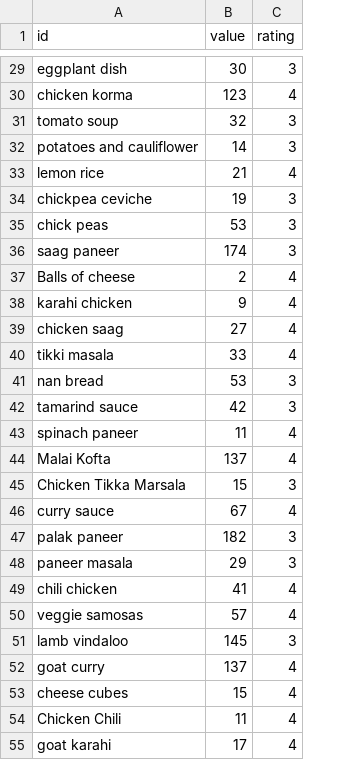
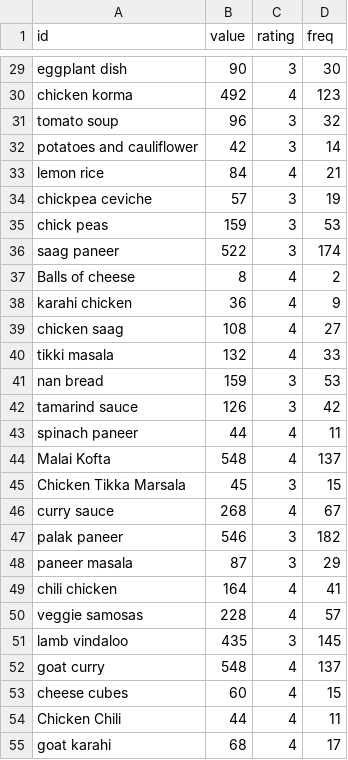
Before and after one commit to ankitkul/projects, a CSV file: yelp/data/popular_dish_w_ratings.csv, drawn as a sheet; only a part is shown, gaps mark what is left out; the diff covers the shown part only; the diff names each change by its address in the sheet, - before the commit and + after, or states it on an @@ line.

```diff
--- a/yelp/data/popular_dish_w_ratings.csv
+++ b/yelp/data/popular_dish_w_ratings.csv
+column D (freq), rows 29-55: 30 | 123 | 32 | 14 | 21 | 19 | 53 | 174 | 2 | 9 | 27 | 33 | 53 | 42 | 11 | 137 | 15 | 67 | 182 | 29 | 41 | 57 | 145 | 137 | 15 | 11 | 17
-B29 (value): 30
+B29 (value): 90
-B30 (value): 123
+B30 (value): 492
-B31 (value): 32
+B31 (value): 96
-B32 (value): 14
+B32 (value): 42
-B33 (value): 21
+B33 (value): 84
-B34 (value): 19
+B34 (value): 57
-B35 (value): 53
+B35 (value): 159
-B36 (value): 174
+B36 (value): 522
-B37 (value): 2
+B37 (value): 8
-B38 (value): 9
+B38 (value): 36
-B39 (value): 27
+B39 (value): 108
-B40 (value): 33
+B40 (value): 132
-B41 (value): 53
+B41 (value): 159
-B42 (value): 42
+B42 (value): 126
-B43 (value): 11
+B43 (value): 44
-B44 (value): 137
+B44 (value): 548
-B45 (value): 15
+B45 (value): 45
-B46 (value): 67
+B46 (value): 268
-B47 (value): 182
+B47 (value): 546
-B48 (value): 29
+B48 (value): 87
-B49 (value): 41
+B49 (value): 164
-B50 (value): 57
+B50 (value): 228
-B51 (value): 145
+B51 (value): 435
-B52 (value): 137
+B52 (value): 548
-B53 (value): 15
+B53 (value): 60
-B54 (value): 11
+B54 (value): 44
-B55 (value): 17
+B55 (value): 68
```
Also changed, not shown: 131 edited cells elsewhere in this file, 3 other files.
